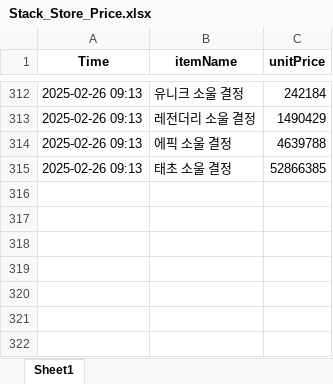
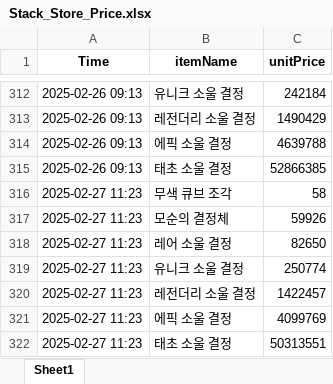
Before and after one commit to JMinkyu/Game_dataanalysis, an Excel workbook: Stack_Store_Price.xlsx, sheet Sheet1, drawn as a sheet; only a part is shown, gaps mark what is left out; values as stored, in another font and other column widths than the file's, no borders; the diff names each change by its address in the sheet, - before the commit and + after, or states it on an @@ line.

Commit message:
20250227

```diff
--- a/Stack_Store_Price.xlsx (sheet Sheet1)
+++ b/Stack_Store_Price.xlsx (sheet Sheet1)
+row 316: 2025-02-27 11:23 | 무색 큐브 조각 | 58
+row 317: 2025-02-27 11:23 | 모순의 결정체 | 59926
+row 318: 2025-02-27 11:23 | 레어 소울 결정 | 82650
+row 319: 2025-02-27 11:23 | 유니크 소울 결정 | 250774
+row 320: 2025-02-27 11:23 | 레전더리 소울 결정 | 1422457
+row 321: 2025-02-27 11:23 | 에픽 소울 결정 | 4099769
+row 322: 2025-02-27 11:23 | 태초 소울 결정 | 50313551
```
